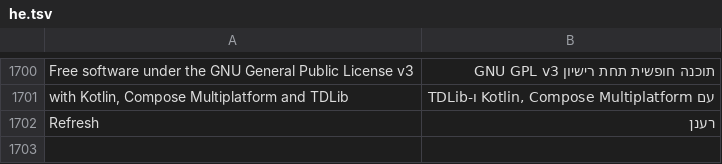
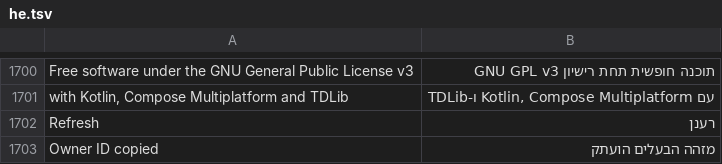
Before and after one commit to JettaXP/pixelGram, a TSV file: src/main/resources/i18n/he.tsv, drawn as a sheet; only a part is shown, gaps mark what is left out; the diff names each change by its address in the sheet, - before the commit and + after, or states it on an @@ line.

```diff
--- a/src/main/resources/i18n/he.tsv
+++ b/src/main/resources/i18n/he.tsv
+row 1703: Owner ID copied | מזהה הבעלים הועתק
```
Also changed, not shown: src/main/resources/i18n/ru.tsv, 4 other files.
